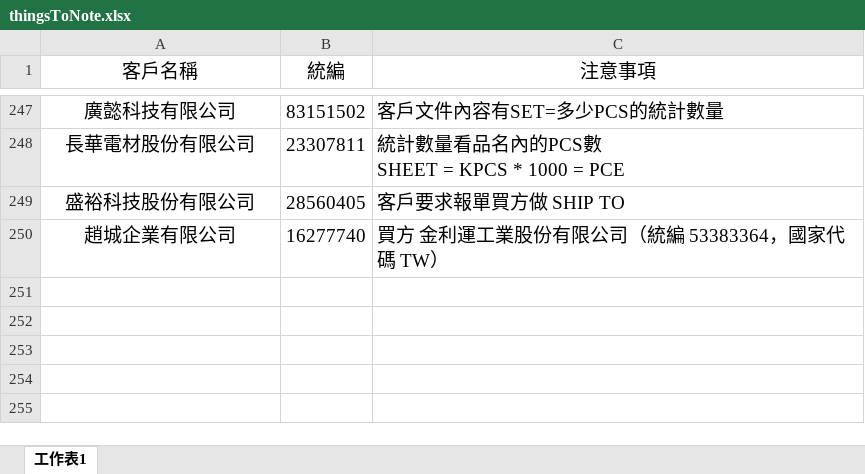
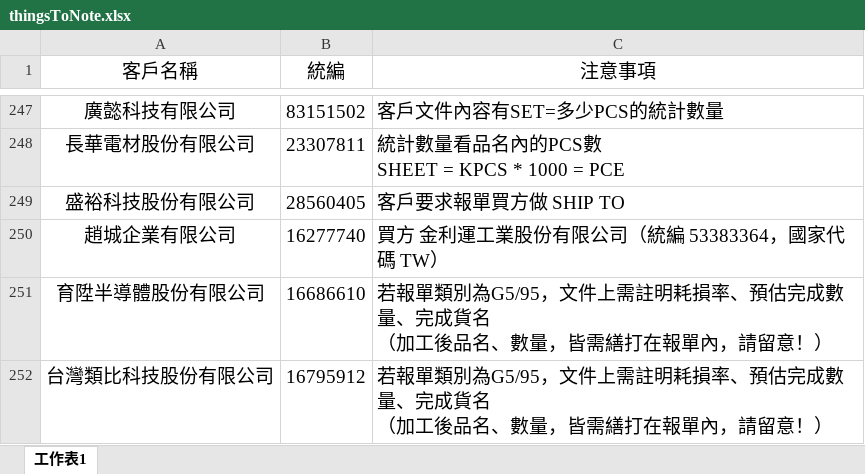
Before and after one commit to liyijung/Export-declaration, an Excel workbook: thingsToNote.xlsx, sheet 工作表1, drawn as a sheet; only a part is shown, gaps mark what is left out; values as stored, in another font and other column widths than the file's, no borders; conditional formats not drawn; ↵ is a line break in a cell; the diff names each change by its address in the sheet, - before the commit and + after, or states it on an @@ line.

Commit message:
Add files via upload

```diff
--- a/thingsToNote.xlsx (sheet 工作表1)
+++ b/thingsToNote.xlsx (sheet 工作表1)
+row 251: 育陞半導體股份有限公司 | 16686610 | 若報單類別為G5/95，文件上需註明耗損率、預估完成數量、完成貨名 ↵ （加工後品名、數量，皆需繕打在報單內，請留意！）
+row 252: 台灣類比科技股份有限公司 | 16795912 | 若報單類別為G5/95，文件上需註明耗損率、預估完成數量、完成貨名 ↵ （加工後品名、數量，皆需繕打在報單內，請留意！）
```
